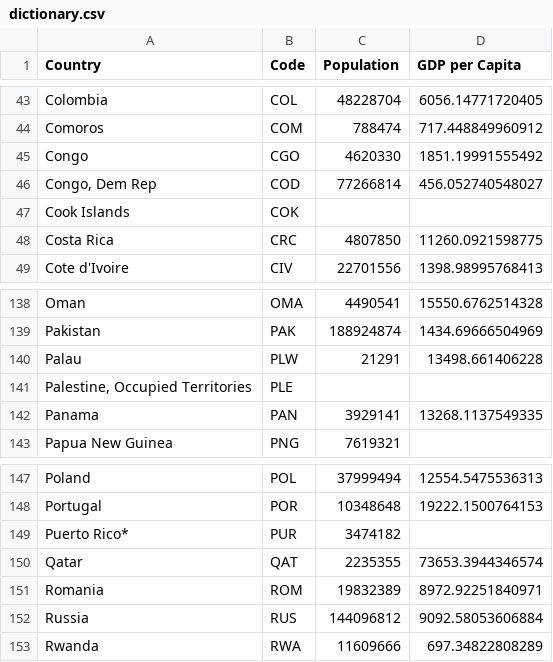
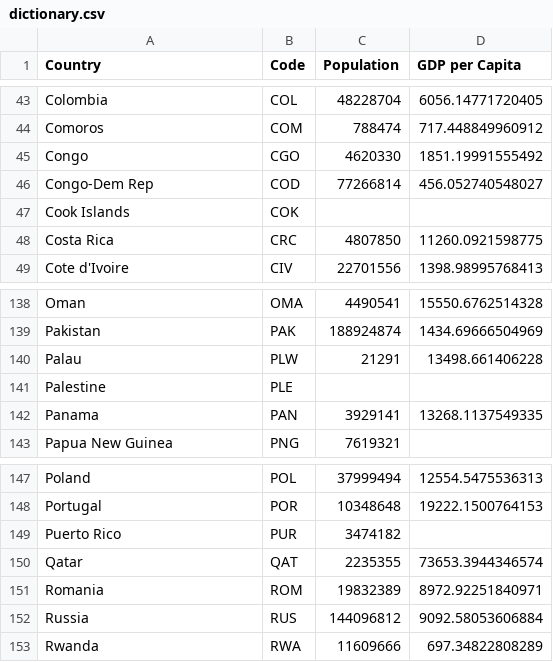
Before and after one commit to pareshppp/Kaggle-Submissions, a CSV file: Olympic Games/dictionary.csv, drawn as a sheet; only a part is shown, gaps mark what is left out; the diff covers the shown part only.

```diff
--- a/Olympic Games/dictionary.csv
+++ b/Olympic Games/dictionary.csv
@@ -45,3 +45,3 @@ Comoros,COM,788474,717.448849960912
 Congo,CGO,4620330,1851.19991555492
-"Congo, Dem Rep",COD,77266814,456.052740548027
+Congo-Dem Rep,COD,77266814,456.052740548027
 Cook Islands,COK,,
@@ -140,3 +140,3 @@ Pakistan,PAK,188924874,1434.69666504969
 Palau,PLW,21291,13498.661406228
-"Palestine, Occupied Territories",PLE,,
+Palestine,PLE,,
 Panama,PAN,3929141,13268.1137549335
@@ -148,3 +148,3 @@ Poland,POL,37999494,12554.5475536313
 Portugal,POR,10348648,19222.1500764153
-Puerto Rico*,PUR,3474182,
+Puerto Rico,PUR,3474182,
 Qatar,QAT,2235355,73653.3944346574
```
Also changed, not shown: 6 edited cells elsewhere in this file, 3 other files.
